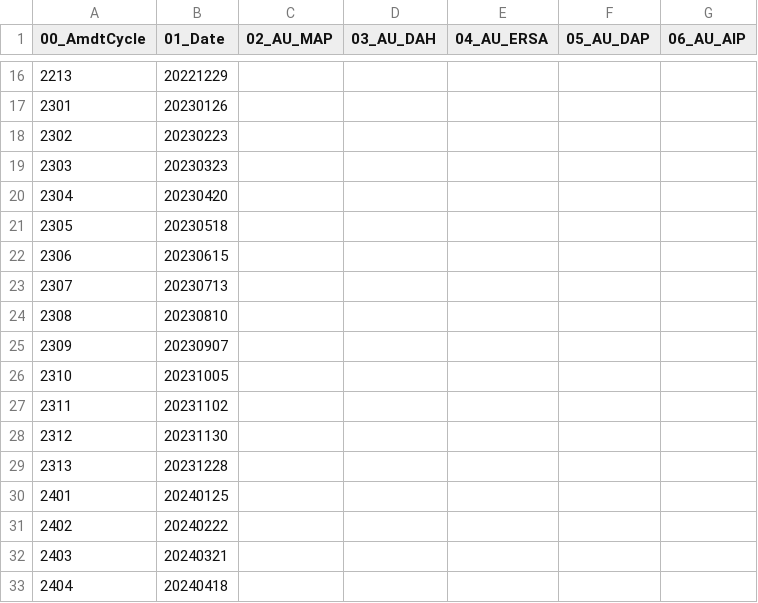
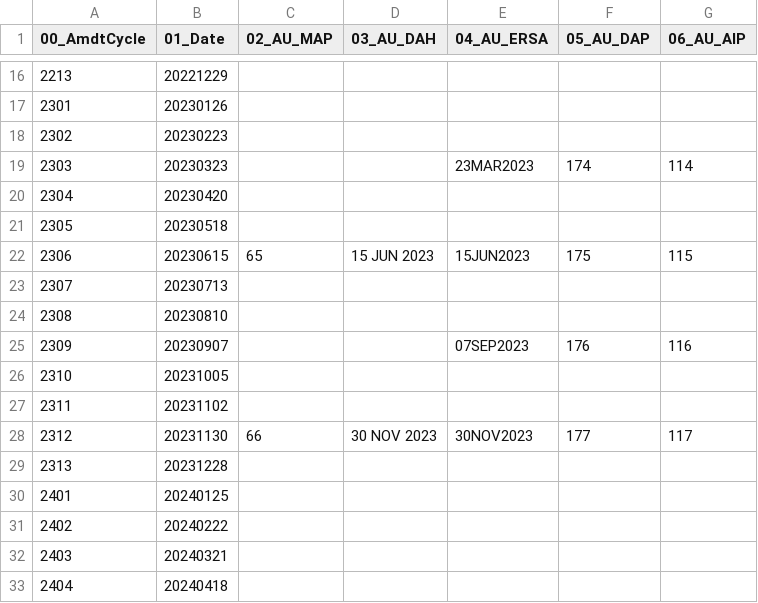
Before and after one commit to flyingbelgian/AU_AIP_crawler, a CSV file: AIRAC.csv, drawn as a sheet; only a part is shown, gaps mark what is left out.

Commit message:
Updated AIRAC dates
Added AIRAC dates for 2023 as sourced from AirServices Australia's website.

```diff
--- a/AIRAC.csv
+++ b/AIRAC.csv
@@ -18,12 +18,12 @@
 2302,20230223,,,,,
-2303,20230323,,,,,
+2303,20230323,,,23MAR2023,174,114
 2304,20230420,,,,,
 2305,20230518,,,,,
-2306,20230615,,,,,
+2306,20230615,65,15 JUN 2023,15JUN2023,175,115
 2307,20230713,,,,,
 2308,20230810,,,,,
-2309,20230907,,,,,
+2309,20230907,,,07SEP2023,176,116
 2310,20231005,,,,,
 2311,20231102,,,,,
-2312,20231130,,,,,
+2312,20231130,66,30 NOV 2023,30NOV2023,177,117
 2313,20231228,,,,,
```
Also changed, not shown: 3 other files.
